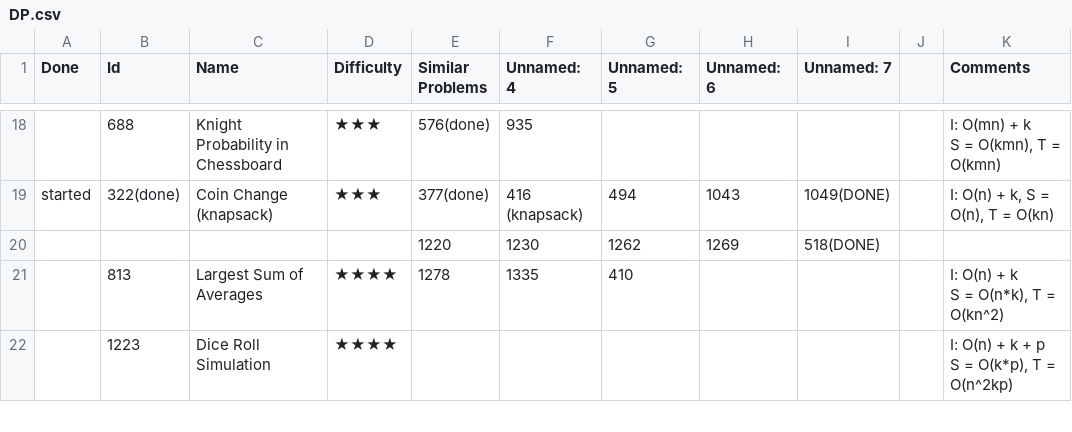
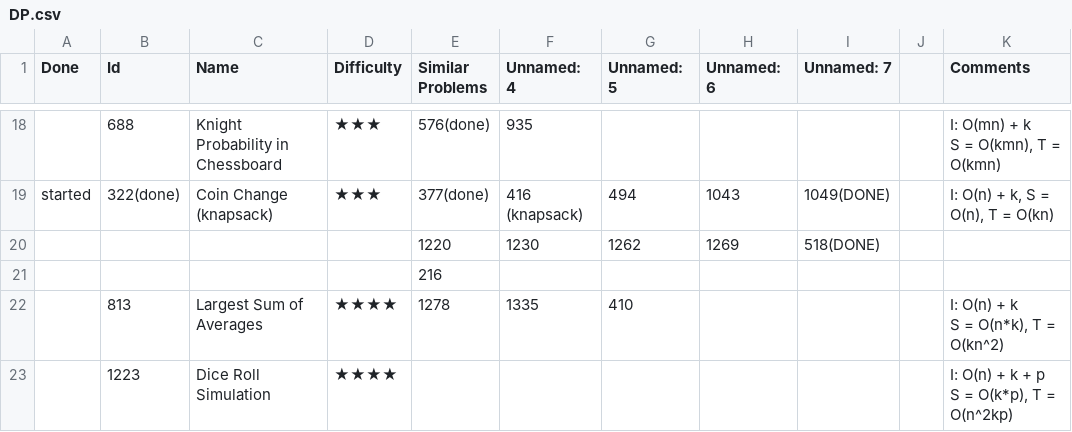
Before and after one commit to letaoZ/shua, a CSV file: DP.csv, drawn as a sheet; only a part is shown, gaps mark what is left out.

```diff
--- a/DP.csv
+++ b/DP.csv
@@ -22,2 +22,3 @@ started,322(done),Coin Change (knapsack),★★★,377(done),416 (knapsack),494,
 ,,,,1220,1230,1262,1269,518(DONE),,
+,,,,216,,,,,,
 ,813,Largest Sum of Averages,★★★★,1278,1335,410,,,,"I: O(n) + k
```
Also changed, not shown: Graph_Search.csv, Math_bits.csv, 13 other files.
